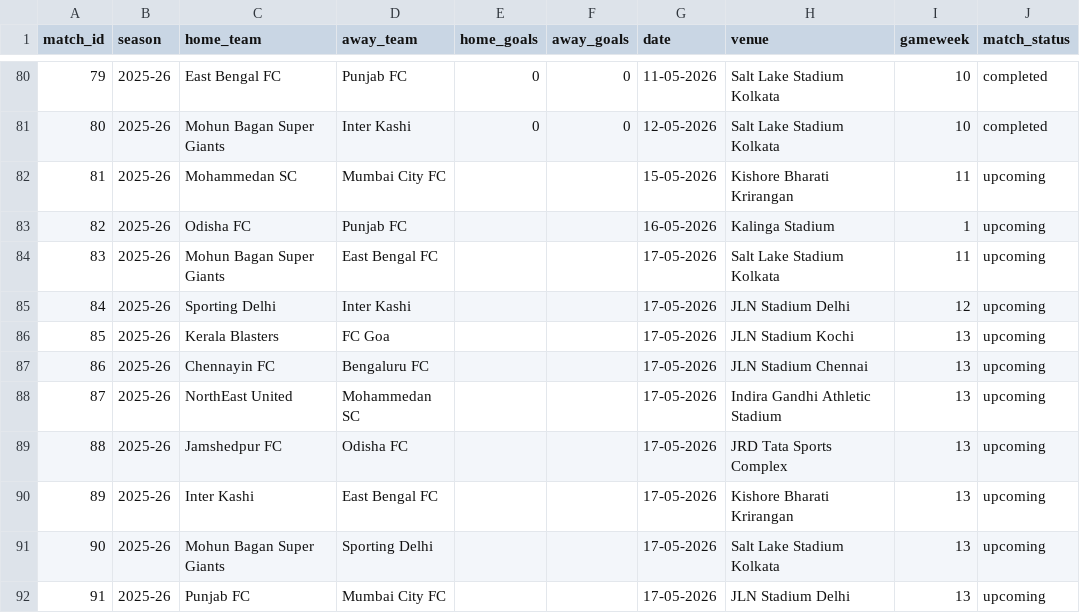
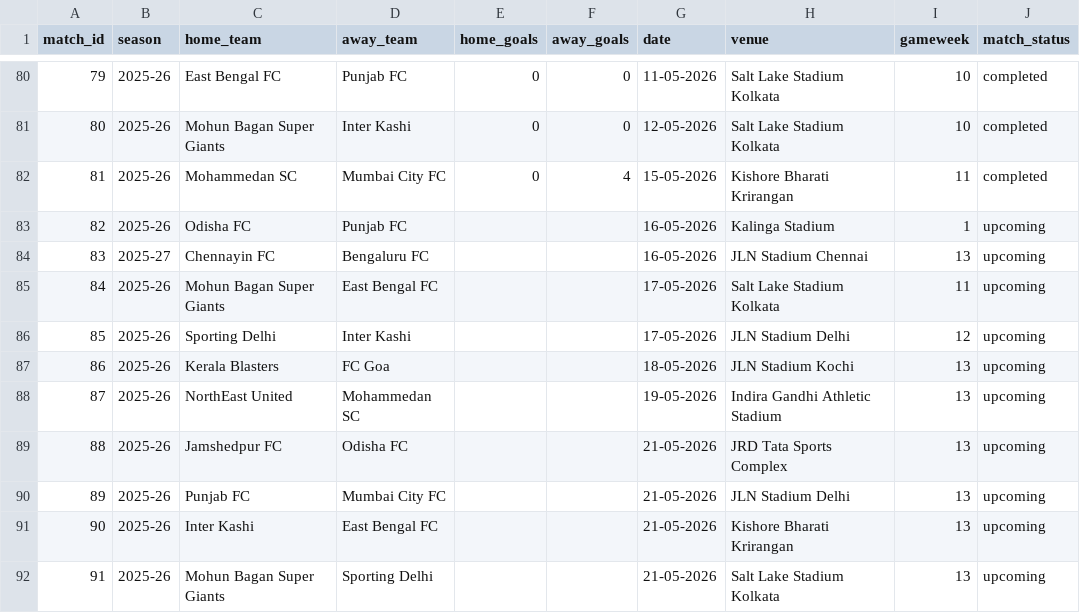
Before and after one commit to SimRaina/IslDashboard, a CSV file: data/matches.csv, drawn as a sheet; only a part is shown, gaps mark what is left out; removed rows and columns are numbered as before the commit, all else as after; the diff names each change by its address in the sheet, - before the commit and + after, or states it on an @@ line.

Commit message:
updated match data 15052026

```diff
--- a/data/matches.csv
+++ b/data/matches.csv
-E82 (home_goals): (empty)
+E82 (home_goals): 0
-F82 (away_goals): (empty)
+F82 (away_goals): 4
-J82 (match_status): upcoming
+J82 (match_status): completed
+row 84: 83 | 2025-27 | Chennayin FC | Bengaluru FC |  |  | 16-05-2026 | JLN Stadium Chennai | 13 | upcoming
@@ column A (match_id) renumbered between rows 85 and 92 @@
-G87 (date): 17-05-2026
+G87 (date): 18-05-2026
-row 87: 86 | 2025-26 | Chennayin FC | Bengaluru FC |  |  | 17-05-2026 | JLN Stadium Chennai | 13 | upcoming
-G88 (date): 17-05-2026
+G88 (date): 19-05-2026
-G89 (date): 17-05-2026
+G89 (date): 21-05-2026
+row 90: 89 | 2025-26 | Punjab FC | Mumbai City FC |  |  | 21-05-2026 | JLN Stadium Delhi | 13 | upcoming
-G91:G92 (date): 17-05-2026
+G91:G92 (date): 21-05-2026
-row 92: 91 | 2025-26 | Punjab FC | Mumbai City FC |  |  | 17-05-2026 | JLN Stadium Delhi | 13 | upcoming
```
